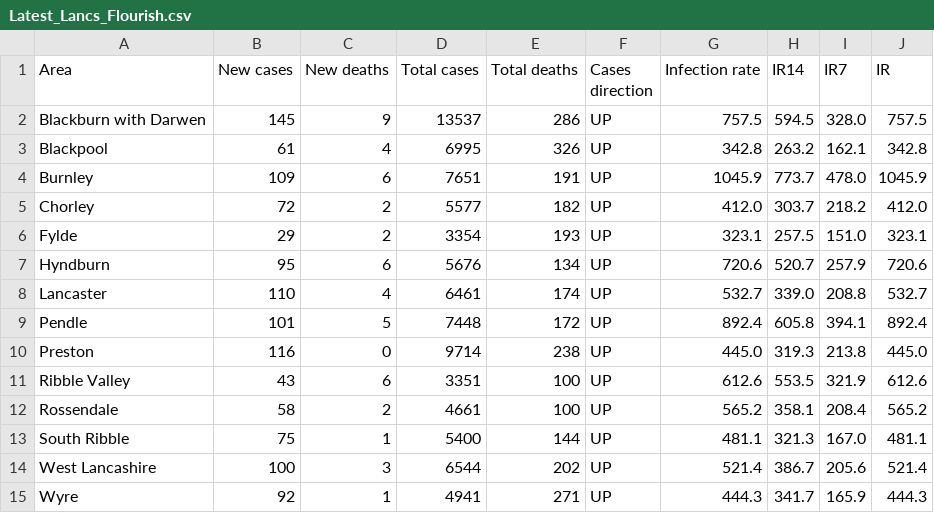
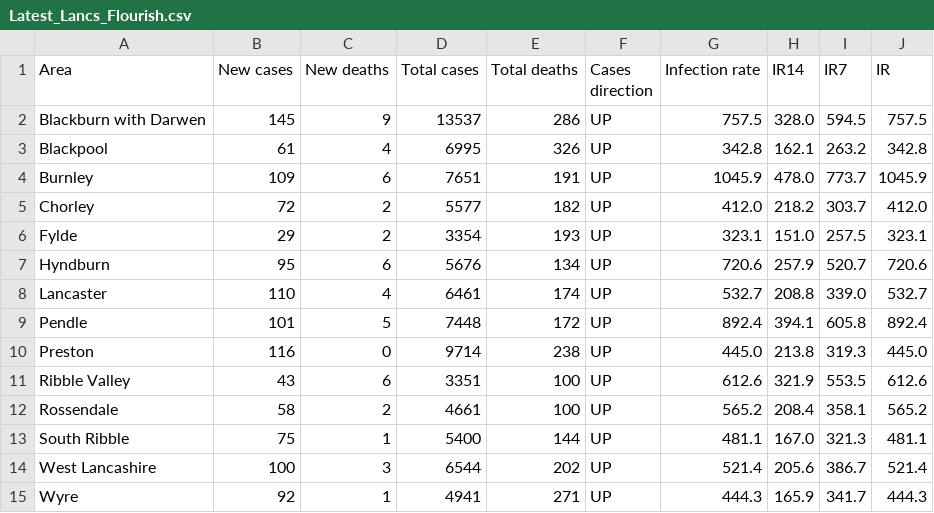
Before and after one commit to paumber/covid-data, a CSV file: Latest_Lancs_Flourish.csv, drawn as a sheet.

Commit message:
Update Latest_Lancs_Flourish.csv

```diff
--- a/Latest_Lancs_Flourish.csv
+++ b/Latest_Lancs_Flourish.csv
@@ -1,15 +1,15 @@
 Area,New cases,New deaths,Total cases,Total deaths,Cases direction,Infection rate,IR14,IR7,IR
-Blackburn with Darwen,145,9,13537,286,UP,757.5,594.5,328.0,757.5
-Blackpool,61,4,6995,326,UP,342.8,263.2,162.1,342.8
-Burnley,109,6,7651,191,UP,1045.9,773.7,478.0,1045.9
-Chorley,72,2,5577,182,UP,412.0,303.7,218.2,412.0
-Fylde,29,2,3354,193,UP,323.1,257.5,151.0,323.1
-Hyndburn,95,6,5676,134,UP,720.6,520.7,257.9,720.6
-Lancaster,110,4,6461,174,UP,532.7,339.0,208.8,532.7
-Pendle,101,5,7448,172,UP,892.4,605.8,394.1,892.4
-Preston,116,0,9714,238,UP,445.0,319.3,213.8,445.0
-Ribble Valley,43,6,3351,100,UP,612.6,553.5,321.9,612.6
-Rossendale,58,2,4661,100,UP,565.2,358.1,208.4,565.2
-South Ribble,75,1,5400,144,UP,481.1,321.3,167.0,481.1
-West Lancashire,100,3,6544,202,UP,521.4,386.7,205.6,521.4
-Wyre,92,1,4941,271,UP,444.3,341.7,165.9,444.3
+Blackburn with Darwen,145,9,13537,286,UP,757.5,328.0,594.5,757.5
+Blackpool,61,4,6995,326,UP,342.8,162.1,263.2,342.8
+Burnley,109,6,7651,191,UP,1045.9,478.0,773.7,1045.9
+Chorley,72,2,5577,182,UP,412.0,218.2,303.7,412.0
+Fylde,29,2,3354,193,UP,323.1,151.0,257.5,323.1
+Hyndburn,95,6,5676,134,UP,720.6,257.9,520.7,720.6
+Lancaster,110,4,6461,174,UP,532.7,208.8,339.0,532.7
+Pendle,101,5,7448,172,UP,892.4,394.1,605.8,892.4
+Preston,116,0,9714,238,UP,445.0,213.8,319.3,445.0
+Ribble Valley,43,6,3351,100,UP,612.6,321.9,553.5,612.6
+Rossendale,58,2,4661,100,UP,565.2,208.4,358.1,565.2
+South Ribble,75,1,5400,144,UP,481.1,167.0,321.3,481.1
+West Lancashire,100,3,6544,202,UP,521.4,205.6,386.7,521.4
+Wyre,92,1,4941,271,UP,444.3,165.9,341.7,444.3
```
